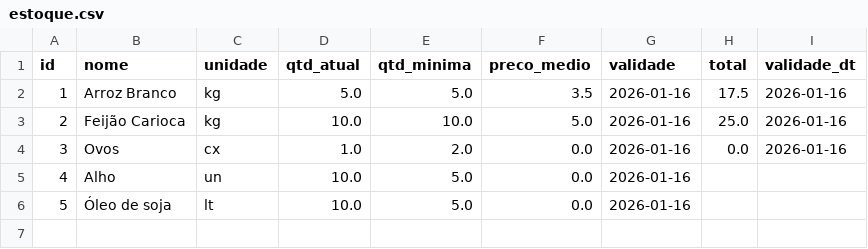
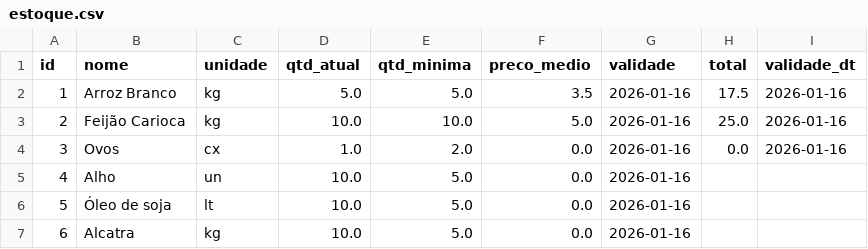
Before and after one commit to joeljatene/sistema-restaurante, a CSV file: estoque.csv, drawn as a sheet.

Commit message:
Novo Produto

```diff
--- a/estoque.csv
+++ b/estoque.csv
@@ -6 +6,2 @@ id,nome,unidade,qtd_atual,qtd_minima,preco_medio,validade,total,validade_dt
 5,Óleo de soja,lt,10.0,5.0,0.0,2026-01-16,,
+6,Alcatra,kg,10.0,5.0,0.0,2026-01-16,,
```
